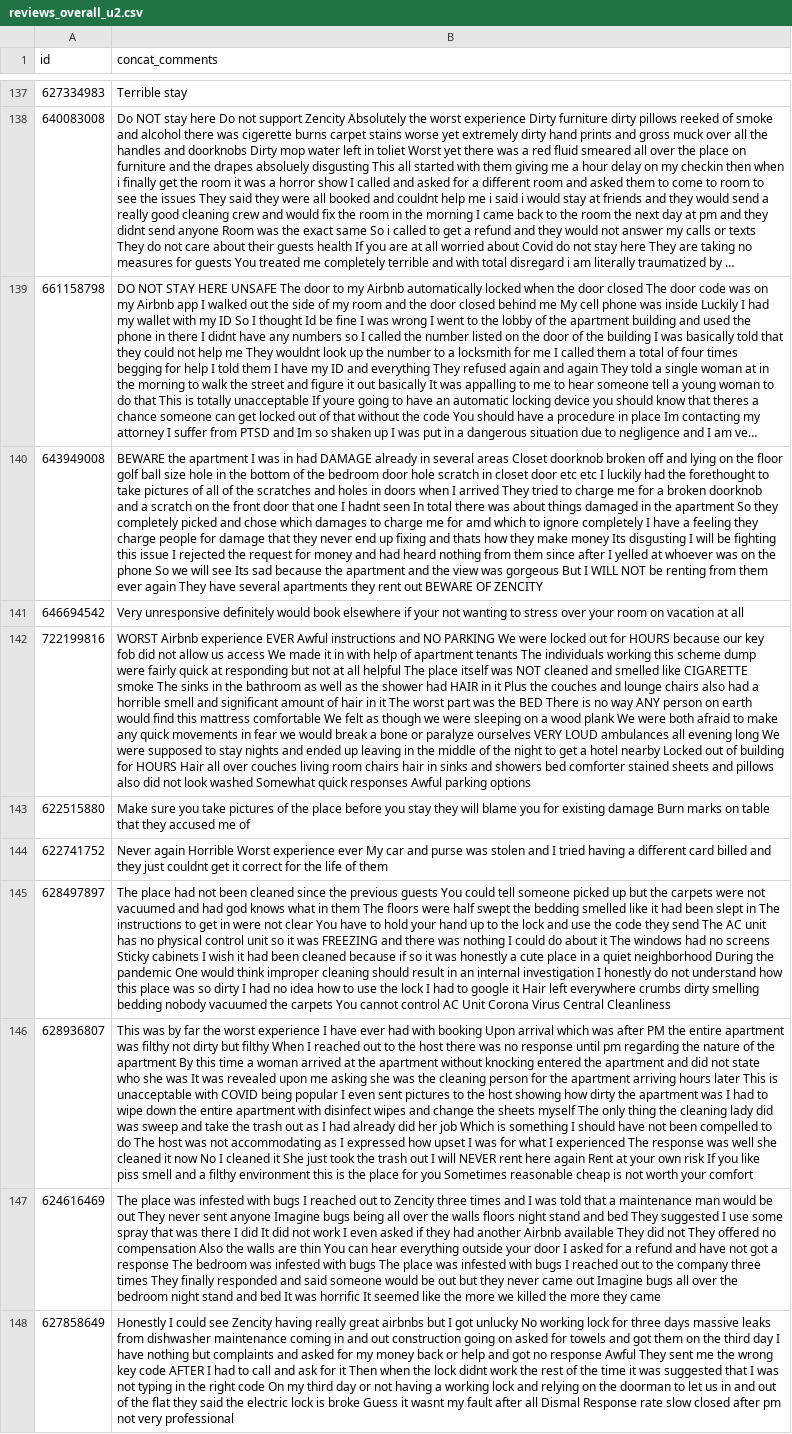
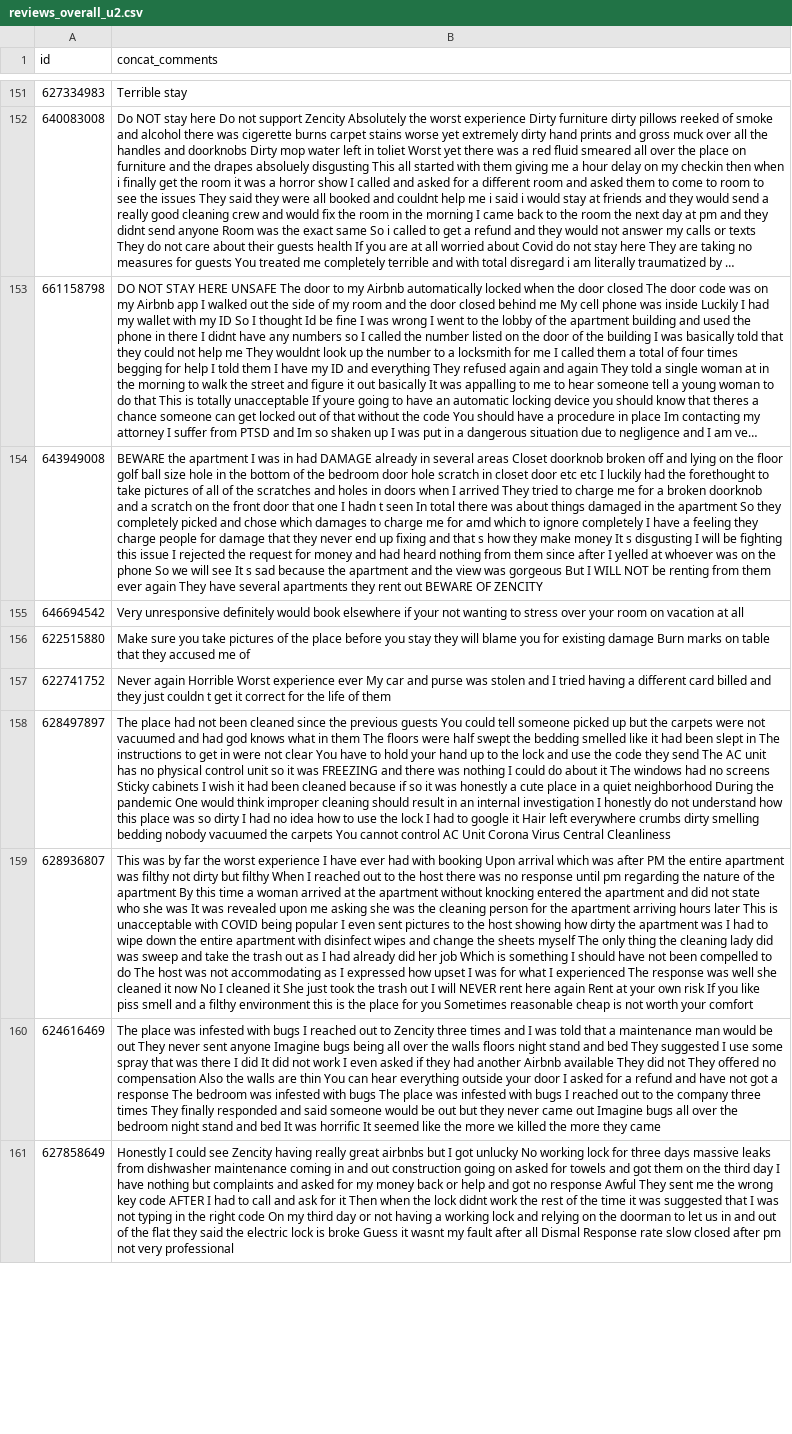
Before and after one commit to algers/airbnb-reviews-nlp, a CSV file: reviews/NLP/input/reviews_overall_u2.csv, drawn as a sheet; only a part is shown, gaps mark what is left out; long unchanged cells end in …; removed rows and columns are numbered as before the commit, all else as after; the diff covers the shown part only; the diff names each change by its address in the sheet, - before the commit and + after, or states it on an @@ line.

```diff
--- a/reviews/NLP/input/reviews_overall_u2.csv
+++ b/reviews/NLP/input/reviews_overall_u2.csv
-B154 (concat_comments): …one I hadnt seen In total there was about things damaged in the apartment So they completely picked and chose which damages to charge me for amd which to ignore completely I have a feeling they charge people for damage that they never end up fixing and thats how they make money Its disgusting I will be fighting this issue I rejected the request for money and had heard nothing from them since after I yelled at whoever was on the phone So we will see Its sad because…
+B154 (concat_comments): …one I hadn t seen In total there was about things damaged in the apartment So they completely picked and chose which damages to charge me for amd which to ignore completely I have a feeling they charge people for damage that they never end up fixing and that s how they make money It s disgusting I will be fighting this issue I rejected the request for money and had heard nothing from them since after I yelled at whoever was on the phone So we will see It s sad because…
-row 142: 722199816 | WORST Airbnb experience EVER Awful instructions and NO PARKING We were locked out for HOURS because our key fob did not allow us access We made it in with help of apartment tenants The individuals working this scheme dump were fairly quick at responding but not at all helpful The place itself was NOT cleaned and smelled like CIGARETTE smoke The sinks in the bathroom as well as the shower had HAIR in it Plus the couches and lounge chairs also had a horrible smell and significant amount of hair in it The worst part was the BED There is no way ANY person on earth would find this mattress comfortable We felt as though we were sleeping on a wood plank We were both afraid to make any quick movements in fear we would break a bone or paralyze ourselves VERY LOUD ambulances all evening long We were supposed to stay nights and ended up leaving in the middle of the night to get a hotel nearby Locked out of building for HOURS Hair all over couches living room chairs hair in sinks and showers bed comforter stained sheets and pillows also did not look washed Somewhat quick responses Awful parking options
-B157 (concat_comments): …they just couldnt get it…
+B157 (concat_comments): …they just couldn t get it…
```
Also changed, not shown: 18 added rows, 19 removed rows, 1 moved row and 86 edited cells elsewhere in this file, reviews/NLP/input/reviews_overall_u3.csv, 21 other files.
